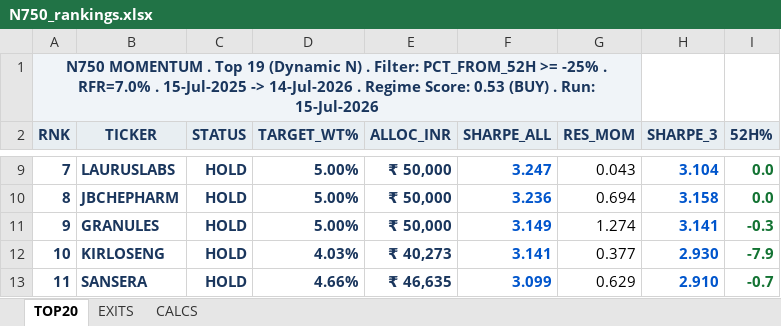
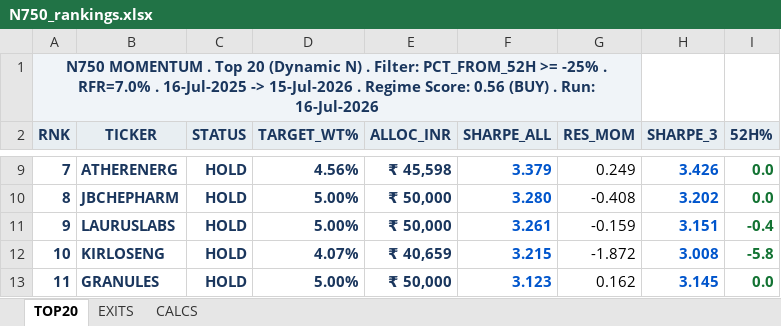
Before and after one commit to ameetst/code, an Excel workbook: momentum/Sharpe/N750_rankings.xlsx, sheet TOP20, drawn as a sheet; only a part is shown, gaps mark what is left out; values as stored, in another font and other column widths than the file's, no borders; the diff covers the shown part only; the diff names each change by its address in the sheet, - before the commit and + after, or states it on an @@ line.

```diff
--- a/momentum/Sharpe/N750_rankings.xlsx (sheet TOP20)
+++ b/momentum/Sharpe/N750_rankings.xlsx (sheet TOP20)
-A1 (RNK): …. Top 19 (Dynamic N) . Filter: PCT_FROM_52H >= -25% . RFR=7.0% . 15-Jul-2025 -> 14-Jul-2026 . Regime Score: 0.53 (BUY) . Run: 15-Jul-2026
+A1 (RNK): …. Top 20 (Dynamic N) . Filter: PCT_FROM_52H >= -25% . RFR=7.0% . 16-Jul-2025 -> 15-Jul-2026 . Regime Score: 0.56 (BUY) . Run: 16-Jul-2026
-B9 (TICKER): LAURUSLABS
+B9 (TICKER): ATHERENERG
-D9 (TARGET_WT%): 5.00%
+D9 (TARGET_WT%): 4.56%
-E9 (ALLOC_INR): ₹ 50,000
+E9 (ALLOC_INR): ₹ 45,598
-F9 (SHARPE_ALL): 3.247
+F9 (SHARPE_ALL): 3.379
-G9 (RES_MOM): 0.043
+G9 (RES_MOM): 0.249
-H9 (SHARPE_3): 3.104
+H9 (SHARPE_3): 3.426
-F10 (SHARPE_ALL): 3.236
+F10 (SHARPE_ALL): 3.280
-G10 (RES_MOM): 0.694
+G10 (RES_MOM): -0.408
-H10 (SHARPE_3): 3.158
+H10 (SHARPE_3): 3.202
-B11 (TICKER): GRANULES
+B11 (TICKER): LAURUSLABS
-F11 (SHARPE_ALL): 3.149
+F11 (SHARPE_ALL): 3.261
-G11 (RES_MOM): 1.274
+G11 (RES_MOM): -0.159
-H11 (SHARPE_3): 3.141
+H11 (SHARPE_3): 3.151
-I11 (52H%): -0.3
+I11 (52H%): -0.4
-D12 (TARGET_WT%): 4.03%
+D12 (TARGET_WT%): 4.07%
-E12 (ALLOC_INR): ₹ 40,273
+E12 (ALLOC_INR): ₹ 40,659
-F12 (SHARPE_ALL): 3.141
+F12 (SHARPE_ALL): 3.215
-G12 (RES_MOM): 0.377
+G12 (RES_MOM): -1.872
-H12 (SHARPE_3): 2.930
+H12 (SHARPE_3): 3.008
-I12 (52H%): -7.9
+I12 (52H%): -5.8
-B13 (TICKER): SANSERA
+B13 (TICKER): GRANULES
-D13 (TARGET_WT%): 4.66%
+D13 (TARGET_WT%): 5.00%
-E13 (ALLOC_INR): ₹ 46,635
+E13 (ALLOC_INR): ₹ 50,000
-F13 (SHARPE_ALL): 3.099
+F13 (SHARPE_ALL): 3.123
-G13 (RES_MOM): 0.629
+G13 (RES_MOM): 0.162
-H13 (SHARPE_3): 2.910
+H13 (SHARPE_3): 3.145
-I13 (52H%): -0.7
+I13 (52H%): 0.0
```
Also changed, not shown: 100 edited cells and cell formats elsewhere in this sheet, sheet CALCS, sheet EXITS, momentum/Sharpe/N750.xlsx, 17 other files.
